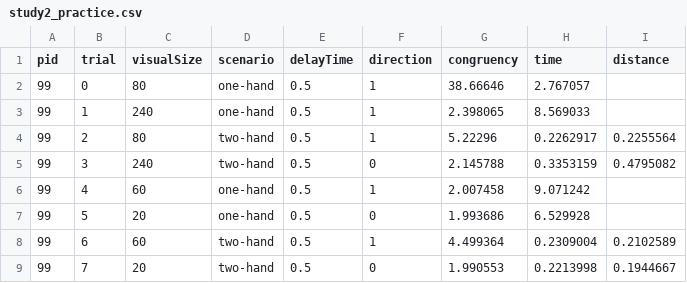
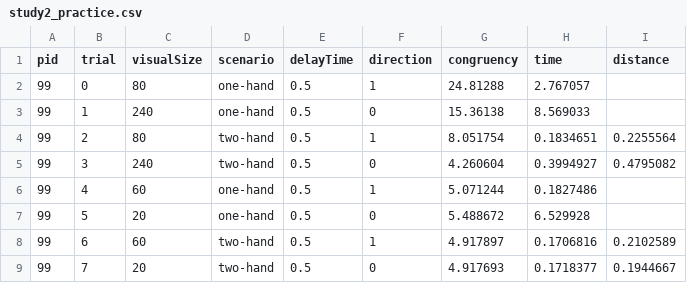
Before and after one commit to danielhonrales/HemiGrasp, a CSV file: Assets/data/study2_practice.csv, drawn as a sheet.

```diff
--- a/Assets/data/study2_practice.csv
+++ b/Assets/data/study2_practice.csv
@@ -1,9 +1,9 @@
 pid,trial,visualSize,scenario,delayTime,direction,congruency,time,distance
-99,0,80,one-hand,0.5,1,38.66646,2.767057,
-99,1,240,one-hand,0.5,1,2.398065,8.569033,
-99,2,80,two-hand,0.5,1,5.22296,0.2262917,0.2255564
-99,3,240,two-hand,0.5,0,2.145788,0.3353159,0.4795082
-99,4,60,one-hand,0.5,1,2.007458,9.071242,
-99,5,20,one-hand,0.5,0,1.993686,6.529928,
-99,6,60,two-hand,0.5,1,4.499364,0.2309004,0.2102589
-99,7,20,two-hand,0.5,0,1.990553,0.2213998,0.1944667
+99,0,80,one-hand,0.5,1,24.81288,2.767057,
+99,1,240,one-hand,0.5,0,15.36138,8.569033,
+99,2,80,two-hand,0.5,1,8.051754,0.1834651,0.2255564
+99,3,240,two-hand,0.5,0,4.260604,0.3994927,0.4795082
+99,4,60,one-hand,0.5,1,5.071244,0.1827486,
+99,5,20,one-hand,0.5,0,5.488672,6.529928,
+99,6,60,two-hand,0.5,1,4.917897,0.1706816,0.2102589
+99,7,20,two-hand,0.5,0,4.917693,0.1718377,0.1944667
```
Also changed, not shown: Assets/data/study2_large/p_sheets/p12/p12_conditions.csv, Assets/data/study2_small/p_sheets/p12/p12_conditions.csv.
